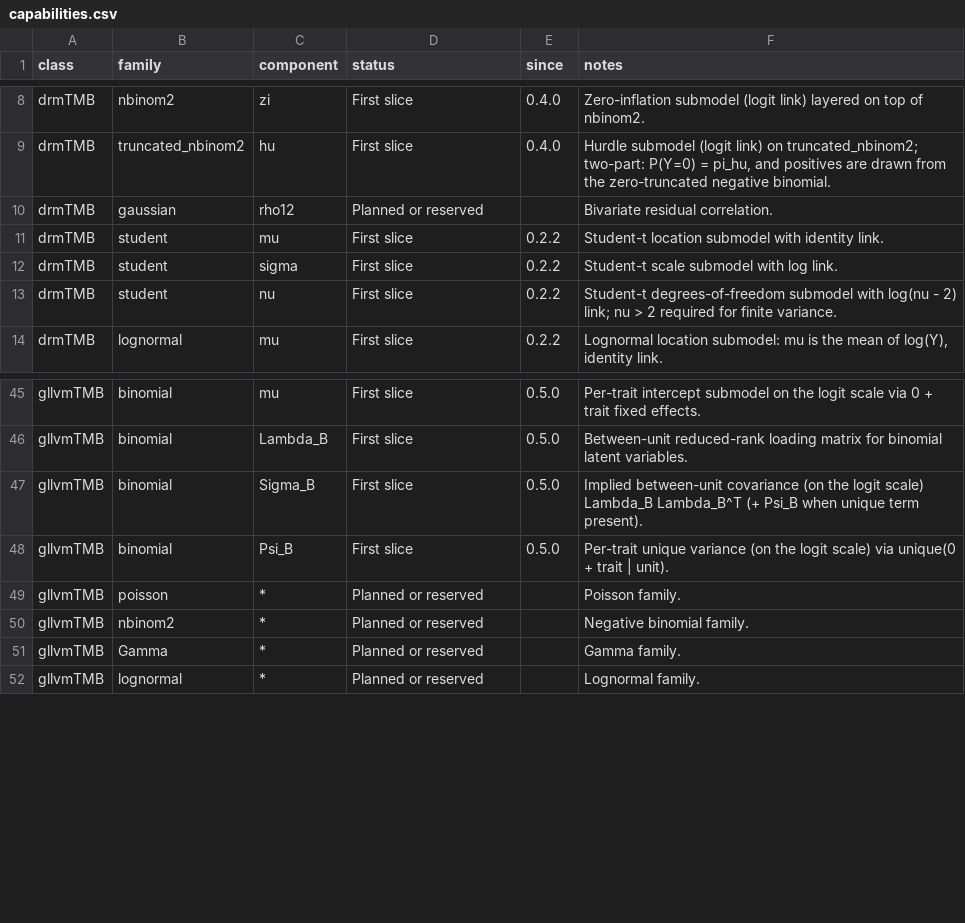
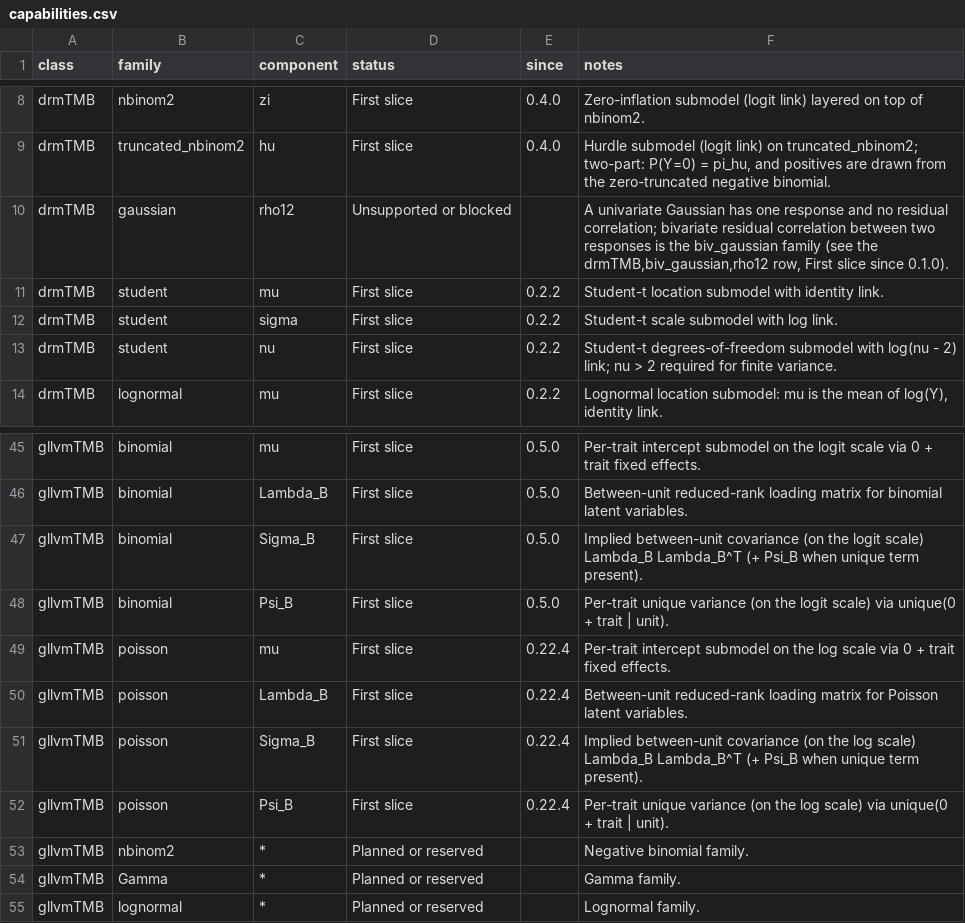
Before and after one commit to itchyshin/symbolizer, a CSV file: inst/extdata/capabilities.csv, drawn as a sheet; only a part is shown, gaps mark what is left out.

```diff
--- a/inst/extdata/capabilities.csv
+++ b/inst/extdata/capabilities.csv
@@ -9,3 +9,3 @@ drmTMB,nbinom2,zi,First slice,0.4.0,"Zero-inflation submodel (logit link) layere
 drmTMB,truncated_nbinom2,hu,First slice,0.4.0,"Hurdle submodel (logit link) on truncated_nbinom2; two-part: P(Y=0) = pi_hu, and positives are drawn from the zero-truncated negative binomial."
-drmTMB,gaussian,rho12,Planned or reserved,,Bivariate residual correlation.
+drmTMB,gaussian,rho12,Unsupported or blocked,,"A univariate Gaussian has one response and no residual correlation; bivariate residual correlation between two responses is the biv_gaussian family (see the drmTMB,biv_gaussian,rho12 row, First slice since 0.1.0)."
 drmTMB,student,mu,First slice,0.2.2,Student-t location submodel with identity link.
@@ -48,3 +48,6 @@ gllvmTMB,binomial,Sigma_B,First slice,0.5.0,"Implied between-unit covariance (on
 gllvmTMB,binomial,Psi_B,First slice,0.5.0,Per-trait unique variance (on the logit scale) via unique(0 + trait | unit).
-gllvmTMB,poisson,*,Planned or reserved,,Poisson family.
+gllvmTMB,poisson,mu,First slice,0.22.4,Per-trait intercept submodel on the log scale via 0 + trait fixed effects.
+gllvmTMB,poisson,Lambda_B,First slice,0.22.4,Between-unit reduced-rank loading matrix for Poisson latent variables.
+gllvmTMB,poisson,Sigma_B,First slice,0.22.4,"Implied between-unit covariance (on the log scale) Lambda_B Lambda_B^T (+ Psi_B when unique term present)."
+gllvmTMB,poisson,Psi_B,First slice,0.22.4,Per-trait unique variance (on the log scale) via unique(0 + trait | unit).
 gllvmTMB,nbinom2,*,Planned or reserved,,Negative binomial family.
```
Also changed, not shown: inst/extdata/assumption-templates.csv, inst/extdata/family-parameterizations.csv, 8 other files.
